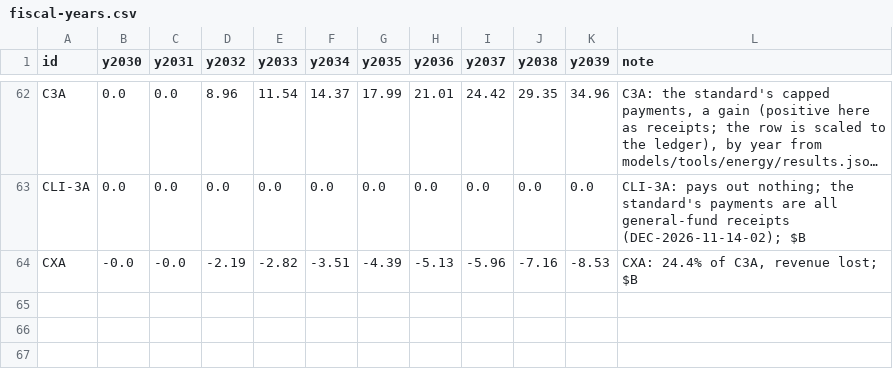
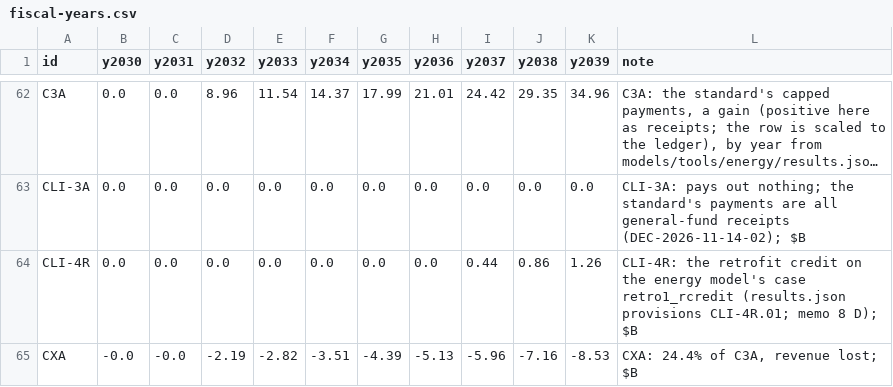
Before and after one commit to fm58cn6g4d-stack/project-2050, a CSV file: models/data/inputs/fiscal-years.csv, drawn as a sheet; only a part is shown, gaps mark what is left out; long unchanged cells end in …; the diff names each change by its address in the sheet, - before the commit and + after, or states it on an @@ line.

```diff
--- a/models/data/inputs/fiscal-years.csv
+++ b/models/data/inputs/fiscal-years.csv
+row 64: CLI-4R | 0.0 | 0.0 | 0.0 | 0.0 | 0.0 | 0.0 | 0.0 | 0.44 | 0.86 | 1.26 | CLI-4R: the retrofit credit on the energy model's case retro1_rcredit (results.json provisions CLI-4R.01; memo 8 D); $B
```
Also changed, not shown: legacy/sources/fiscal-recovery-inventory.csv, models/data/budget/provisions.csv, 41 other files.
